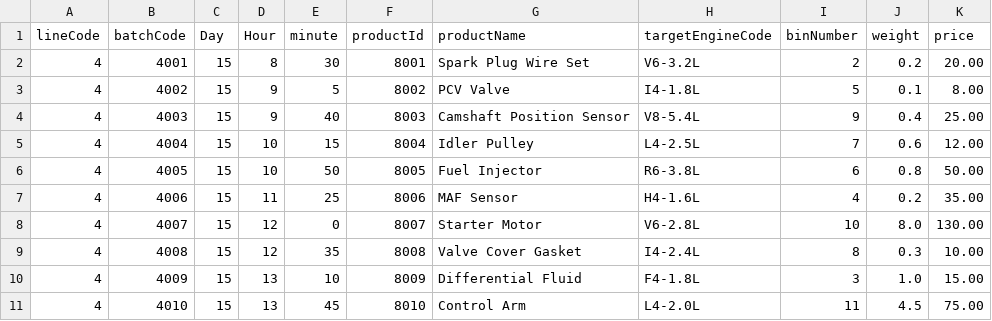
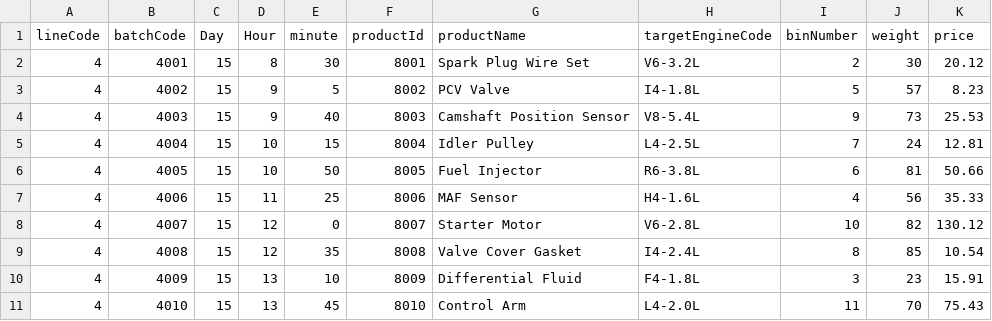
Before and after one commit to kashi618/CMPU-1004-Project, a CSV file: line4.csv, drawn as a sheet.

```diff
--- a/line4.csv
+++ b/line4.csv
@@ -1,11 +1,11 @@
 lineCode,batchCode,Day,Hour,minute,productId,productName,targetEngineCode,binNumber,weight,price
-4,4001,15,8,30,8001,Spark Plug Wire Set,V6-3.2L,2,0.2,20.00
-4,4002,15,9,5,8002,PCV Valve,I4-1.8L,5,0.1,8.00
-4,4003,15,9,40,8003,Camshaft Position Sensor,V8-5.4L,9,0.4,25.00
-4,4004,15,10,15,8004,Idler Pulley,L4-2.5L,7,0.6,12.00
-4,4005,15,10,50,8005,Fuel Injector,R6-3.8L,6,0.8,50.00
-4,4006,15,11,25,8006,MAF Sensor,H4-1.6L,4,0.2,35.00
-4,4007,15,12,0,8007,Starter Motor,V6-2.8L,10,8.0,130.00
-4,4008,15,12,35,8008,Valve Cover Gasket,I4-2.4L,8,0.3,10.00
-4,4009,15,13,10,8009,Differential Fluid,F4-1.8L,3,1.0,15.00
-4,4010,15,13,45,8010,Control Arm,L4-2.0L,11,4.5,75.00
+4,4001,15,8,30,8001,Spark Plug Wire Set,V6-3.2L,2,30,20.12
+4,4002,15,9,5,8002,PCV Valve,I4-1.8L,5,57,8.23
+4,4003,15,9,40,8003,Camshaft Position Sensor,V8-5.4L,9,73,25.53
+4,4004,15,10,15,8004,Idler Pulley,L4-2.5L,7,24,12.81
+4,4005,15,10,50,8005,Fuel Injector,R6-3.8L,6,81,50.66
+4,4006,15,11,25,8006,MAF Sensor,H4-1.6L,4,56,35.33
+4,4007,15,12,0,8007,Starter Motor,V6-2.8L,10,82,130.12
+4,4008,15,12,35,8008,Valve Cover Gasket,I4-2.4L,8,85,10.54
+4,4009,15,13,10,8009,Differential Fluid,F4-1.8L,3,23,15.91
+4,4010,15,13,45,8010,Control Arm,L4-2.0L,11,70,75.43
```
Also changed, not shown: line1.csv, line2.csv, 7 other files.
